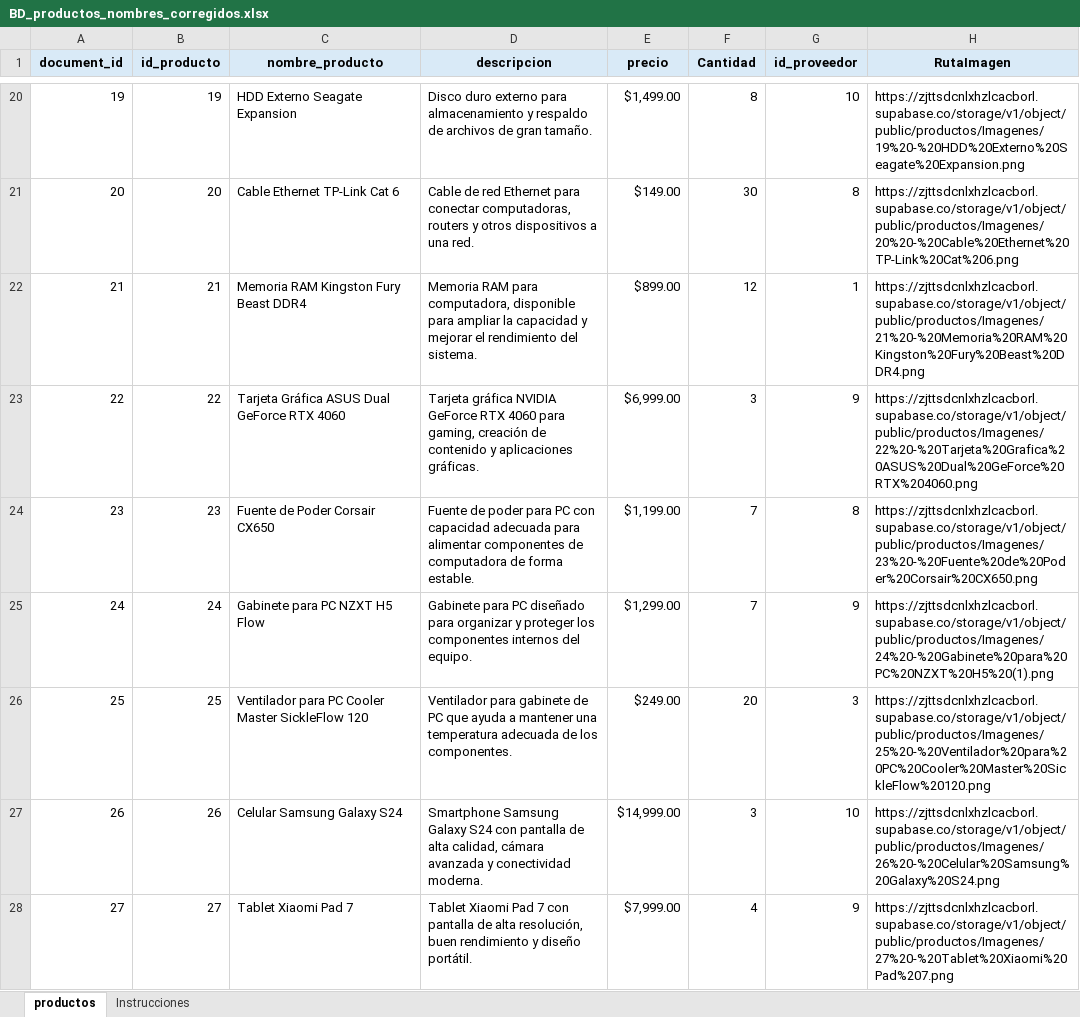
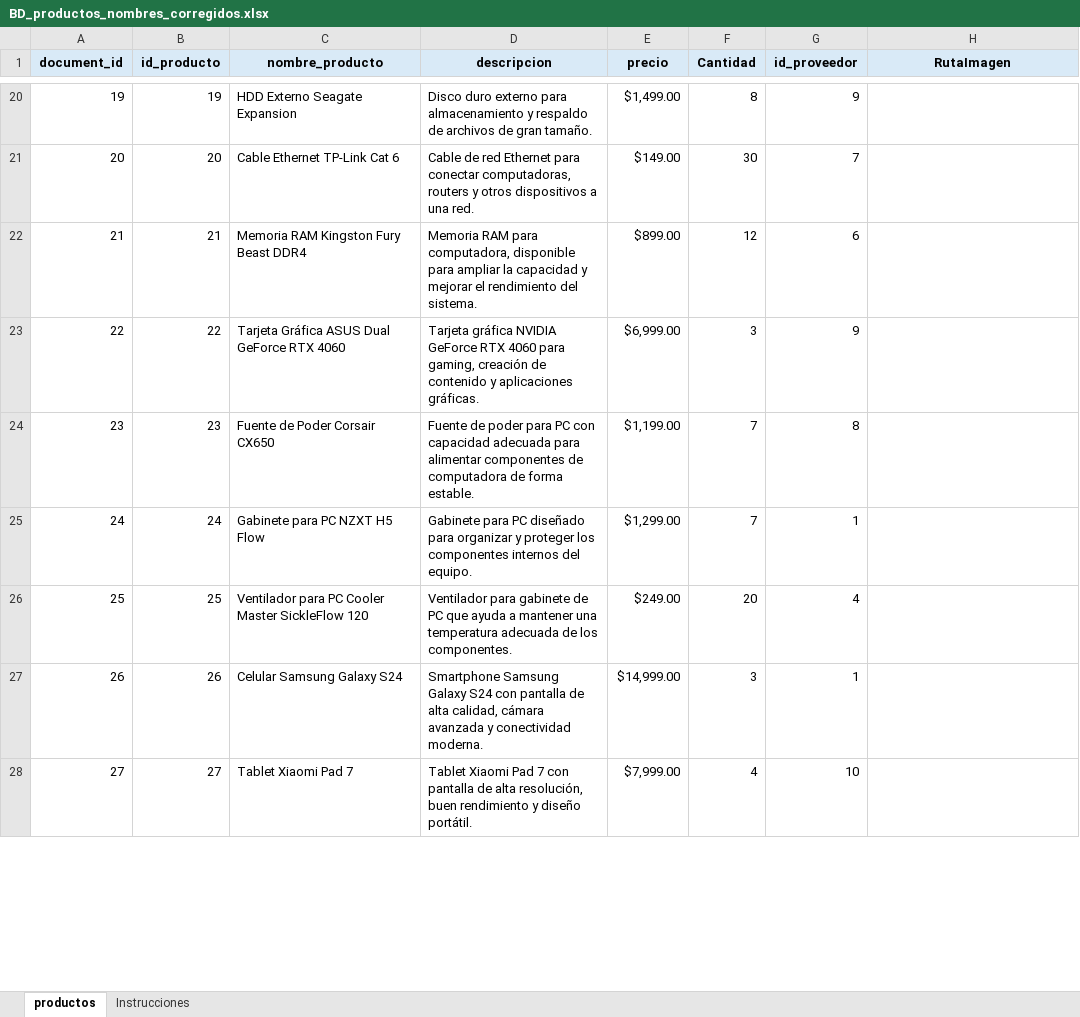
Before and after one commit to urielaldahir/PrediVent, an Excel workbook: BD_productos_nombres_corregidos.xlsx, sheet productos, drawn as a sheet; only a part is shown, gaps mark what is left out; values as stored, in another font and other column widths than the file's, no borders; the diff covers the shown part only; the diff names each change by its address in the sheet, - before the commit and + after, or states it on an @@ line.

```diff
--- a/BD_productos_nombres_corregidos.xlsx (sheet productos)
+++ b/BD_productos_nombres_corregidos.xlsx (sheet productos)
-G20 (id_proveedor): 10
+G20 (id_proveedor): 9
-H20 (RutaImagen): https://zjttsdcnlxhzlcacborl.supabase.co/storage/v1/object/public/productos/Imagenes/19%20-%20HDD%20Externo%20Seagate%20Expansion.png
+H20 (RutaImagen): (empty)
-G21 (id_proveedor): 8
+G21 (id_proveedor): 7
-H21 (RutaImagen): https://zjttsdcnlxhzlcacborl.supabase.co/storage/v1/object/public/productos/Imagenes/20%20-%20Cable%20Ethernet%20TP-Link%20Cat%206.png
+H21 (RutaImagen): (empty)
-G22 (id_proveedor): 1
+G22 (id_proveedor): 6
-H22 (RutaImagen): https://zjttsdcnlxhzlcacborl.supabase.co/storage/v1/object/public/productos/Imagenes/21%20-%20Memoria%20RAM%20Kingston%20Fury%20Beast%20DDR4.png
+H22 (RutaImagen): (empty)
-H23 (RutaImagen): https://zjttsdcnlxhzlcacborl.supabase.co/storage/v1/object/public/productos/Imagenes/22%20-%20Tarjeta%20Grafica%20ASUS%20Dual%20GeForce%20RTX%204060.png
+H23 (RutaImagen): (empty)
-H24 (RutaImagen): https://zjttsdcnlxhzlcacborl.supabase.co/storage/v1/object/public/productos/Imagenes/23%20-%20Fuente%20de%20Poder%20Corsair%20CX650.png
+H24 (RutaImagen): (empty)
-G25 (id_proveedor): 9
+G25 (id_proveedor): 1
-H25 (RutaImagen): https://zjttsdcnlxhzlcacborl.supabase.co/storage/v1/object/public/productos/Imagenes/24%20-%20Gabinete%20para%20PC%20NZXT%20H5%20(1).png
+H25 (RutaImagen): (empty)
-G26 (id_proveedor): 3
+G26 (id_proveedor): 4
-H26 (RutaImagen): https://zjttsdcnlxhzlcacborl.supabase.co/storage/v1/object/public/productos/Imagenes/25%20-%20Ventilador%20para%20PC%20Cooler%20Master%20SickleFlow%20120.png
+H26 (RutaImagen): (empty)
-G27 (id_proveedor): 10
+G27 (id_proveedor): 1
-H27 (RutaImagen): https://zjttsdcnlxhzlcacborl.supabase.co/storage/v1/object/public/productos/Imagenes/26%20-%20Celular%20Samsung%20Galaxy%20S24.png
+H27 (RutaImagen): (empty)
-G28 (id_proveedor): 9
+G28 (id_proveedor): 10
-H28 (RutaImagen): https://zjttsdcnlxhzlcacborl.supabase.co/storage/v1/object/public/productos/Imagenes/27%20-%20Tablet%20Xiaomi%20Pad%207.png
+H28 (RutaImagen): (empty)
```
Also changed, not shown: 170 edited cells elsewhere in this sheet, 3 other files.
